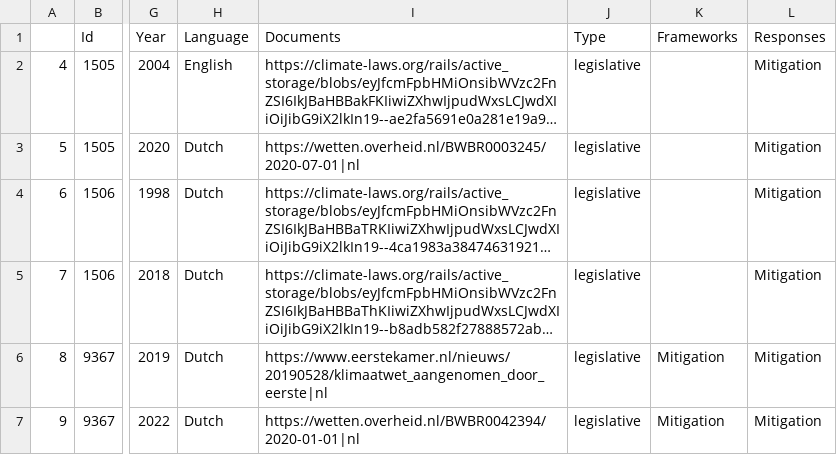
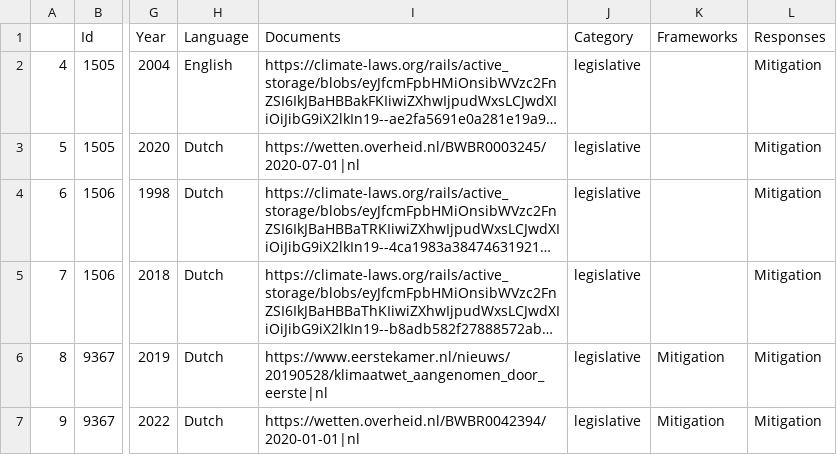
Before and after one commit to climatepolicyradar/navigator, a CSV file: loader/data/cclw_new_format_20220503.csv, drawn as a sheet; only a part is shown, gaps mark what is left out; long unchanged cells end in …; the diff names each change by its address in the sheet, - before the commit and + after, or states it on an @@ line.

Commit message:
first pass of new loader (untested)

```diff
--- a/loader/data/cclw_new_format_20220503.csv
+++ b/loader/data/cclw_new_format_20220503.csv
-J1: Type
+J1: Category
```
Also changed, not shown: 8 other files.
